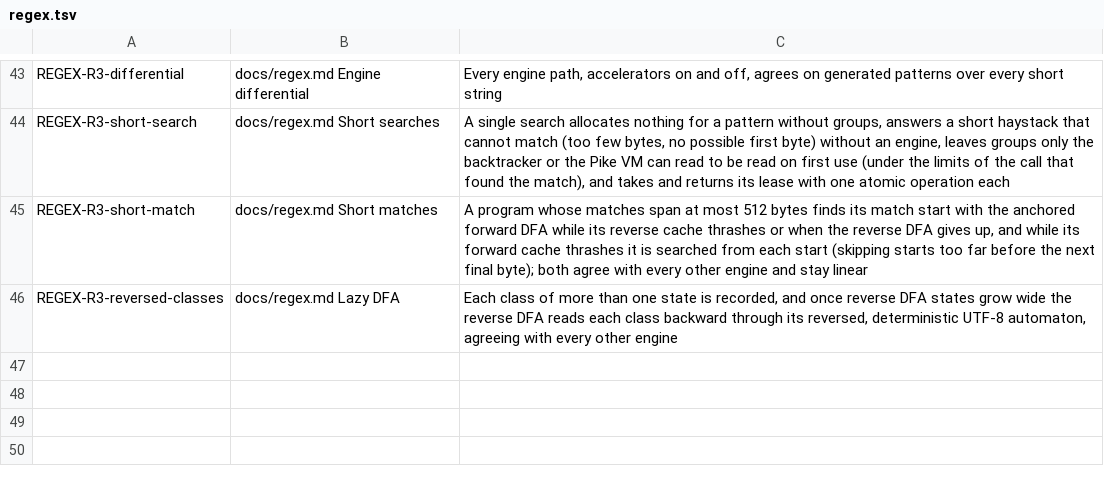
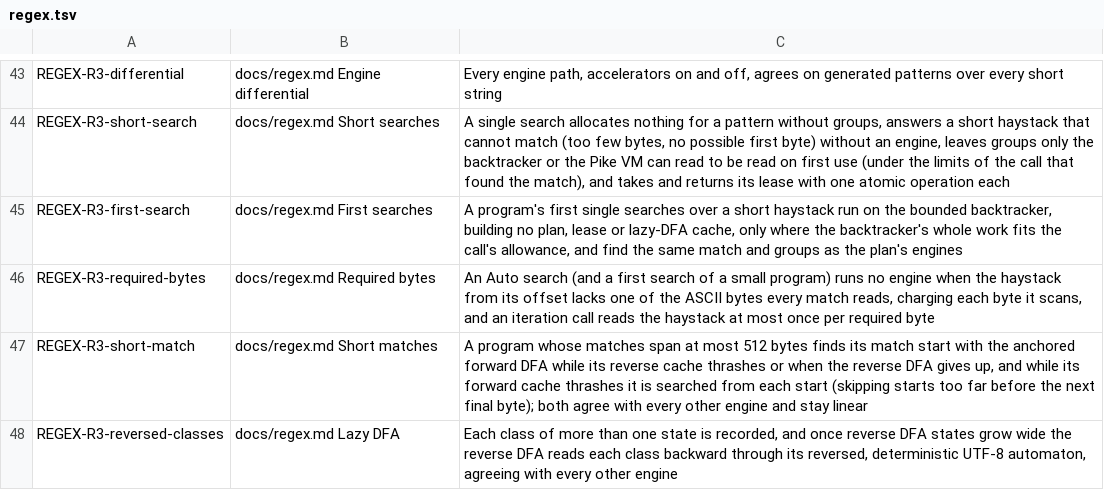
Before and after one commit to amberframework/mica, a TSV file: spec/requirements/regex.tsv, drawn as a sheet; only a part is shown, gaps mark what is left out; the diff names each change by its address in the sheet, - before the commit and + after, or states it on an @@ line.

Commit message:
Start single searches on the backtracker and check required bytes
The first two searches of a program that fit the backtracker's bitset
and a capped visit budget run without building the search plan; a
search the backtracker does not decide within its visits moves to the
plan. Match starts of short spans come from a capped backtracker run
before the reverse DFA is built. The start filter is built on its
first use. Searches first check, with memchr in metered windows, for the
ASCII bytes every match contains, and run no engine when one is missing.

```diff
--- a/spec/requirements/regex.tsv
+++ b/spec/requirements/regex.tsv
+row 45: REGEX-R3-first-search | docs/regex.md First searches | A program's first single searches over a short haystack run on the bounded backtracker, building no plan, lease or lazy-DFA cache, only where the backtracker's whole work fits the call's allowance, and find the same match and groups as the plan's engines
+row 46: REGEX-R3-required-bytes | docs/regex.md Required bytes | An Auto search (and a first search of a small program) runs no engine when the haystack from its offset lacks one of the ASCII bytes every match reads, charging each byte it scans, and an iteration call reads the haystack at most once per required byte
```
Also changed, not shown: 18 other files.
